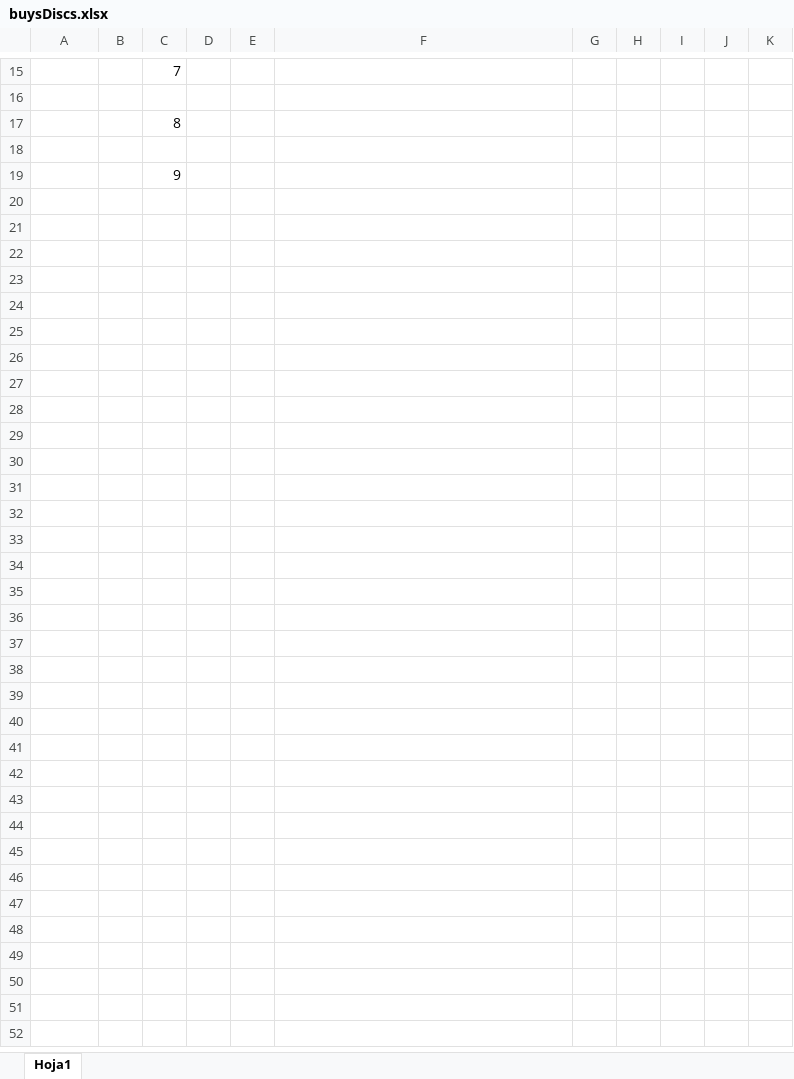
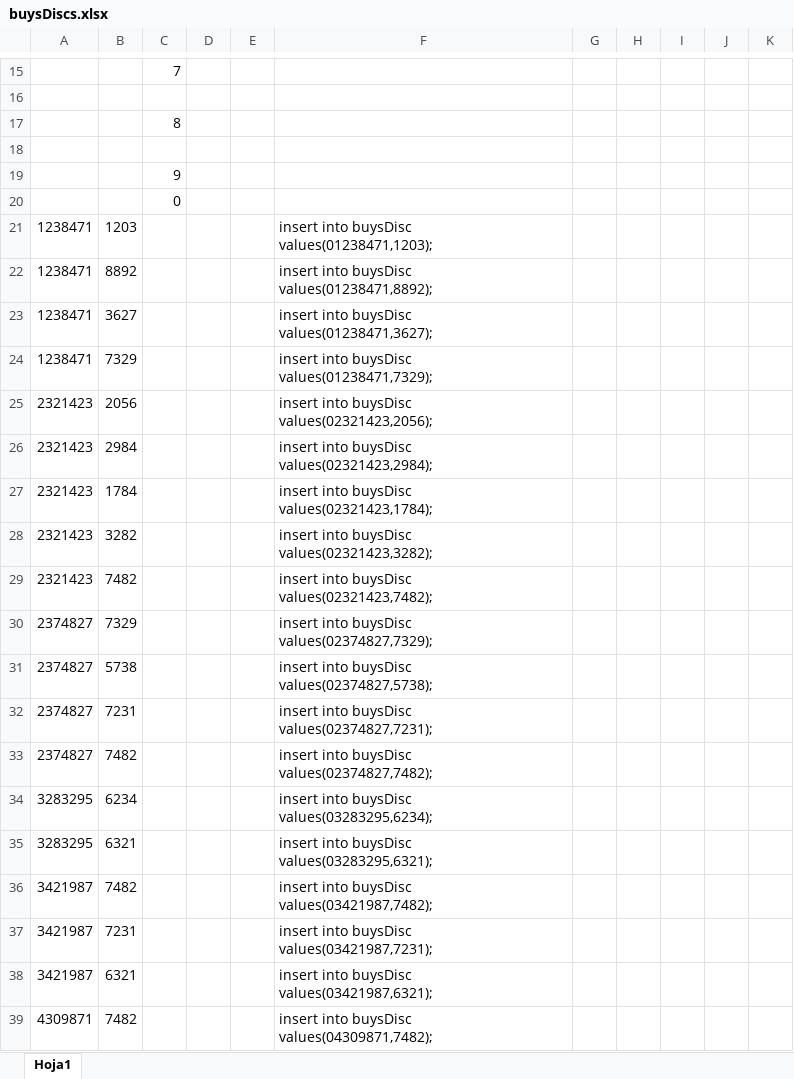
Before and after one commit to MSchere/databases, an Excel workbook: Archivos Excel/buysDiscs.xlsx, sheet Hoja1, drawn as a sheet; only a part is shown, gaps mark what is left out; values as stored, in another font and other column widths than the file's, no borders; the diff covers the shown part only; the diff names each change by its address in the sheet, - before the commit and + after, or states it on an @@ line.

Commit message:
Modified excels from buys, discs, tickets and givesOpinion

```diff
--- a/Archivos Excel/buysDiscs.xlsx (sheet Hoja1)
+++ b/Archivos Excel/buysDiscs.xlsx (sheet Hoja1)
+row 20:  |  | 0
+row 21: 1238471 | 1203 |  |  |  | insert into buysDisc values(01238471,1203);
+row 22: 1238471 | 8892 |  |  |  | insert into buysDisc values(01238471,8892);
+row 23: 1238471 | 3627 |  |  |  | insert into buysDisc values(01238471,3627);
+row 24: 1238471 | 7329 |  |  |  | insert into buysDisc values(01238471,7329);
+row 25: 2321423 | 2056 |  |  |  | insert into buysDisc values(02321423,2056);
+row 26: 2321423 | 2984 |  |  |  | insert into buysDisc values(02321423,2984);
+row 27: 2321423 | 1784 |  |  |  | insert into buysDisc values(02321423,1784);
+row 28: 2321423 | 3282 |  |  |  | insert into buysDisc values(02321423,3282);
+row 29: 2321423 | 7482 |  |  |  | insert into buysDisc values(02321423,7482);
+row 30: 2374827 | 7329 |  |  |  | insert into buysDisc values(02374827,7329);
+row 31: 2374827 | 5738 |  |  |  | insert into buysDisc values(02374827,5738);
+row 32: 2374827 | 7231 |  |  |  | insert into buysDisc values(02374827,7231);
+row 33: 2374827 | 7482 |  |  |  | insert into buysDisc values(02374827,7482);
+row 34: 3283295 | 6234 |  |  |  | insert into buysDisc values(03283295,6234);
+row 35: 3283295 | 6321 |  |  |  | insert into buysDisc values(03283295,6321);
+row 36: 3421987 | 7482 |  |  |  | insert into buysDisc values(03421987,7482);
+row 37: 3421987 | 7231 |  |  |  | insert into buysDisc values(03421987,7231);
+row 38: 3421987 | 6321 |  |  |  | insert into buysDisc values(03421987,6321);
+row 39: 4309871 | 7482 |  |  |  | insert into buysDisc values(04309871,7482);
```
Also changed, not shown: 28 added rows elsewhere in this sheet, Archivos Excel/buytickets.xlsx, Archivos Excel/discs.xlsx, 5 other files.
